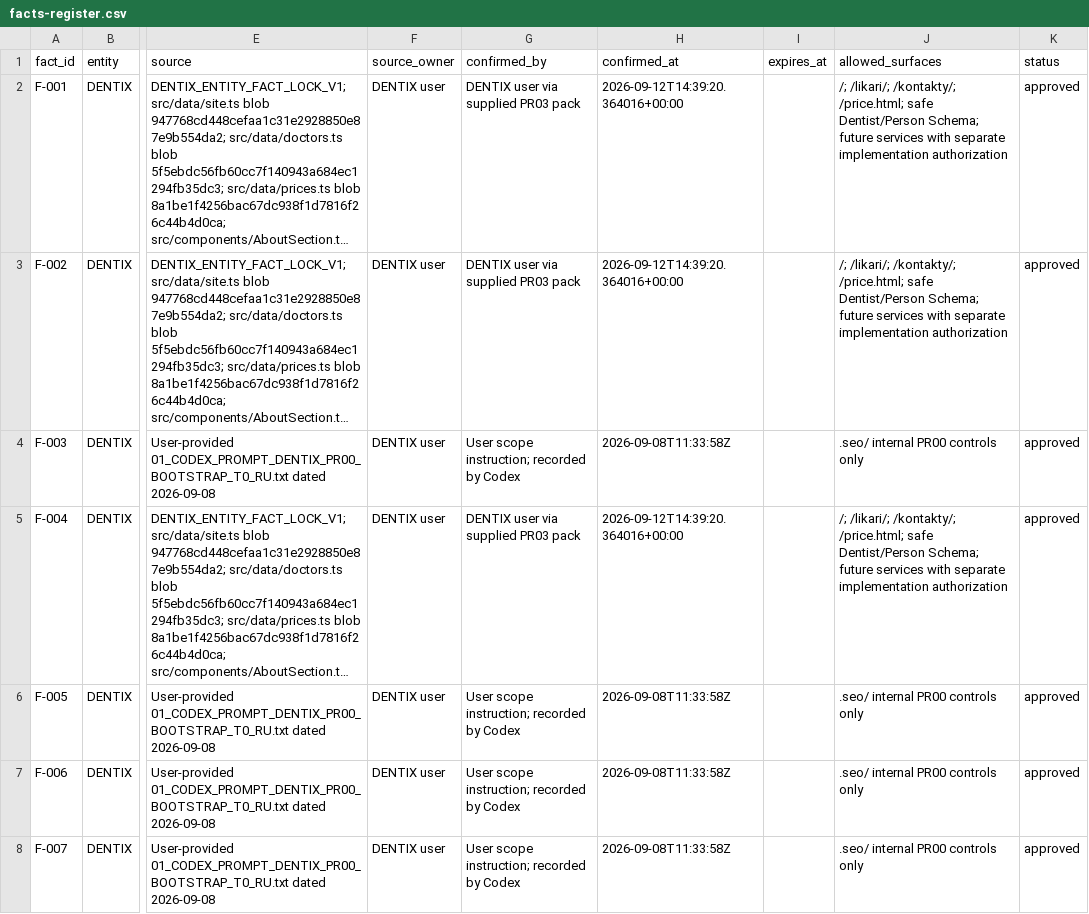
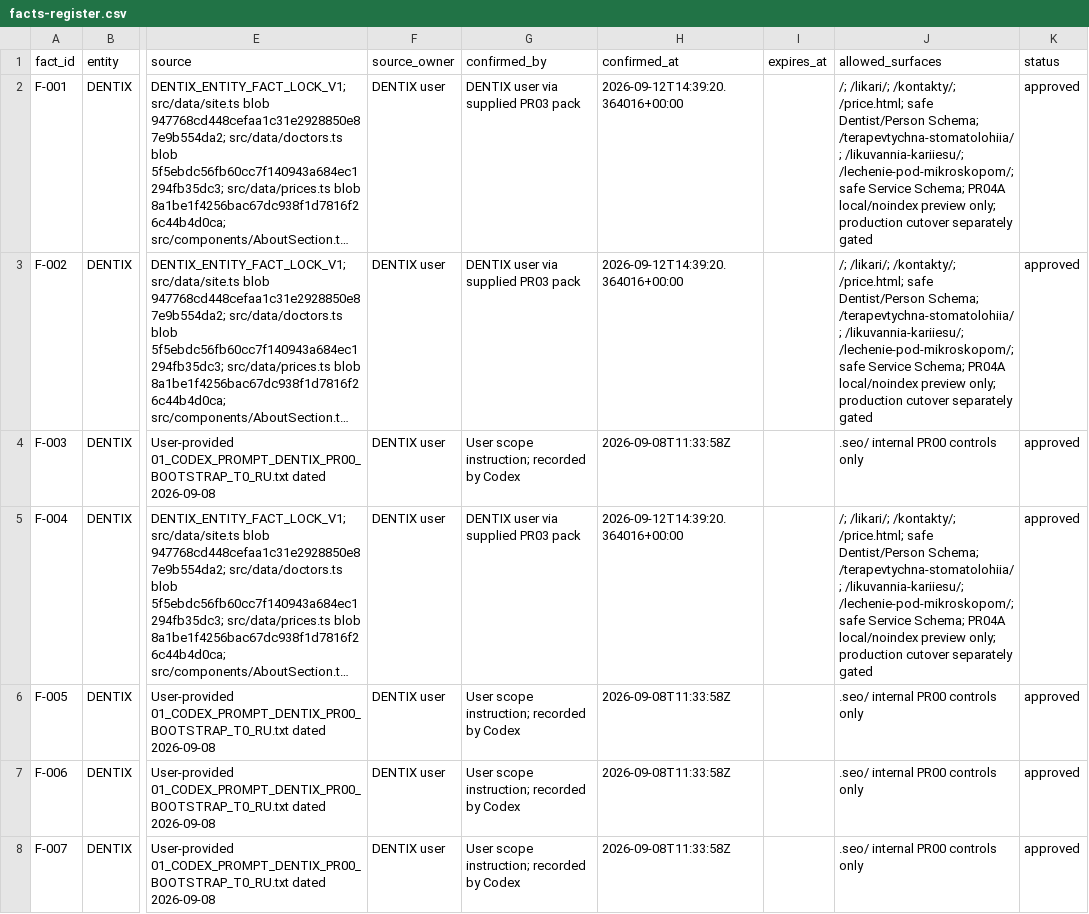
Before and after one commit to optidigitalagent/dentix-booking-demo, a CSV file: .seo/facts-register.csv, drawn as a sheet; only a part is shown, gaps mark what is left out; long unchanged cells end in …; the diff covers the shown part only; the diff names each change by its address in the sheet, - before the commit and + after, or states it on an @@ line.

```diff
--- a/.seo/facts-register.csv
+++ b/.seo/facts-register.csv
-J2:J3 (allowed_surfaces): …Dentist/Person Schema; future services with separate implementation authorization
+J2:J3 (allowed_surfaces): …Dentist/Person Schema; /terapevtychna-stomatolohiia/; /likuvannia-kariiesu/; /lechenie-pod-mikroskopom/; safe Service Schema; PR04A local/noindex preview only; production cutover separately gated
-J5 (allowed_surfaces): …Dentist/Person Schema; future services with separate implementation authorization
+J5 (allowed_surfaces): …Dentist/Person Schema; /terapevtychna-stomatolohiia/; /likuvannia-kariiesu/; /lechenie-pod-mikroskopom/; safe Service Schema; PR04A local/noindex preview only; production cutover separately gated
```
Also changed, not shown: 2 added rows and 17 edited cells elsewhere in this file, .seo/citation-readiness-audit.csv, .seo/content-inventory.csv, 37 other files.
